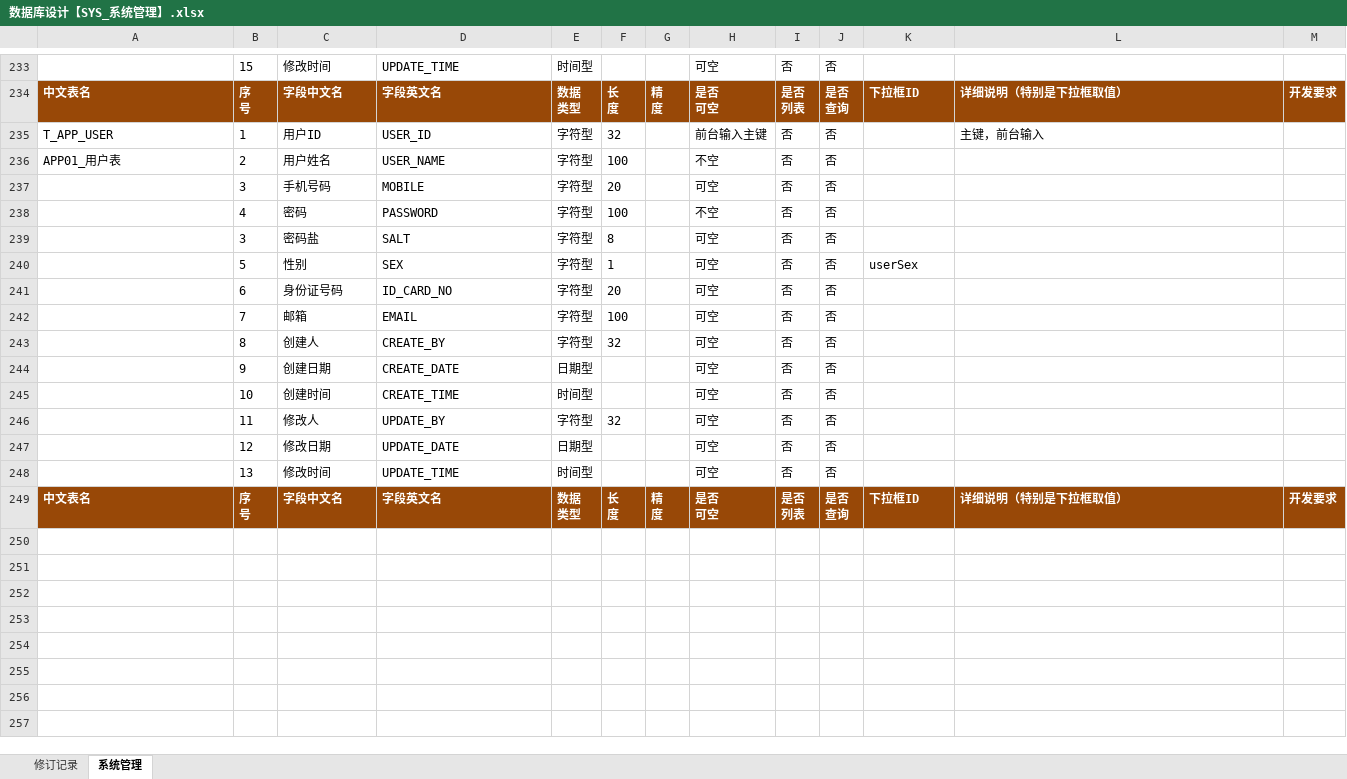
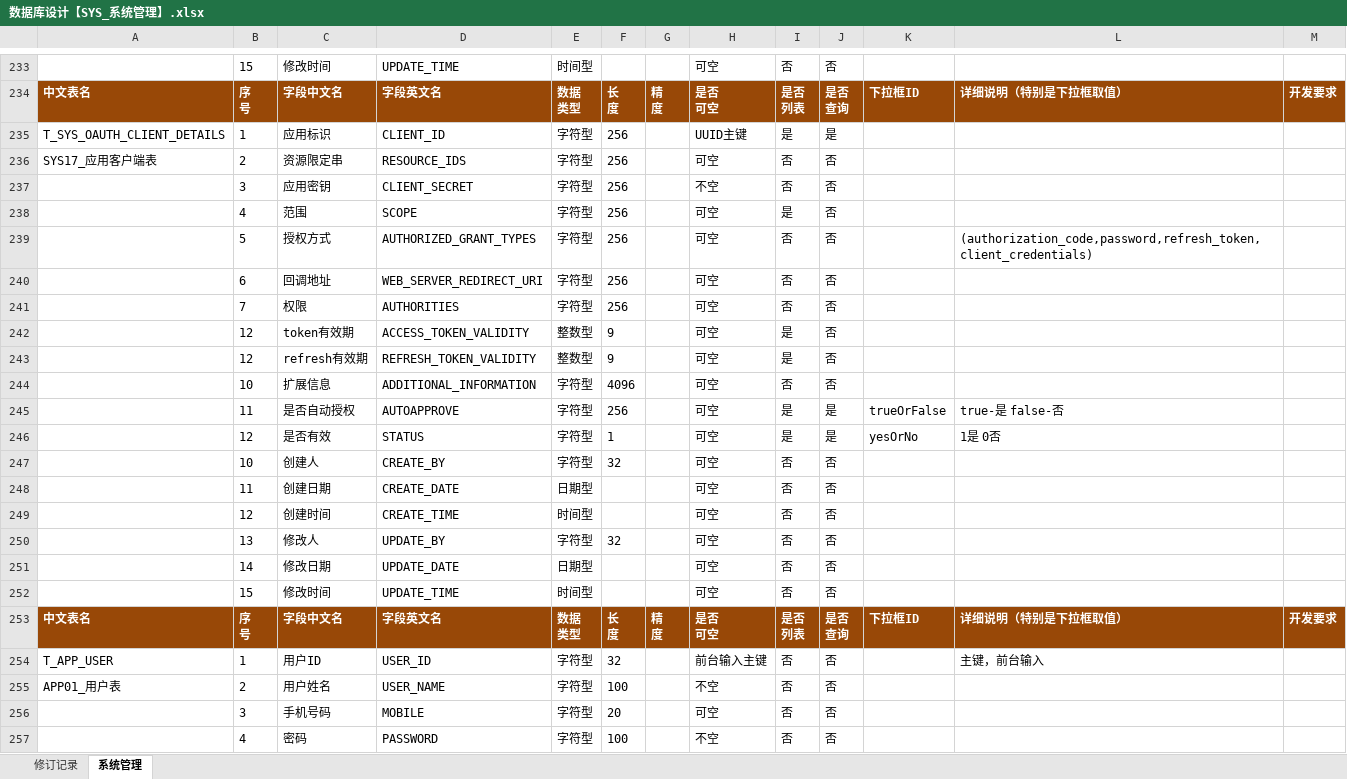
Before and after one commit to zhuangjinming16/zjmzxfzhl, an Excel workbook: zjmzxfzhl/zjmzxfzhl-codegenerator/db/数据库设计【SYS_系统管理】.xlsx, sheet 系统管理, drawn as a sheet; only a part is shown, gaps mark what is left out; the shorter side is filled out with more unchanged rows; values as stored, in another font and other column widths than the file's, no borders; ↵ is a line break in a cell; the diff names each change by its address in the sheet, - before the commit and + after, or states it on an @@ line.

Commit message:
v1.1.6使用spring-security-oauth2鉴权

```diff
--- a/zjmzxfzhl/zjmzxfzhl-codegenerator/db/数据库设计【SYS_系统管理】.xlsx (sheet 系统管理)
+++ b/zjmzxfzhl/zjmzxfzhl-codegenerator/db/数据库设计【SYS_系统管理】.xlsx (sheet 系统管理)
+row 235: T_SYS_OAUTH_CLIENT_DETAILS | 1 | 应用标识 | CLIENT_ID | 字符型 | 256 |  | UUID主键 | 是 | 是
+row 236: SYS17_应用客户端表 | 2 | 资源限定串 | RESOURCE_IDS | 字符型 | 256 |  | 可空 | 否 | 否
+row 237:  | 3 | 应用密钥 | CLIENT_SECRET | 字符型 | 256 |  | 不空 | 否 | 否
+row 238:  | 4 | 范围 | SCOPE | 字符型 | 256 |  | 可空 | 是 | 否
+row 239:  | 5 | 授权方式 | AUTHORIZED_GRANT_TYPES | 字符型 | 256 |  | 可空 | 否 | 否 |  | (authorization_code,password,refresh_token,client_credentials)
+row 240:  | 6 | 回调地址 | WEB_SERVER_REDIRECT_URI | 字符型 | 256 |  | 可空 | 否 | 否
+row 241:  | 7 | 权限 | AUTHORITIES | 字符型 | 256 |  | 可空 | 否 | 否
+row 242:  | 12 | token有效期 | ACCESS_TOKEN_VALIDITY | 整数型 | 9 |  | 可空 | 是 | 否
+row 243:  | 12 | refresh有效期 | REFRESH_TOKEN_VALIDITY | 整数型 | 9 |  | 可空 | 是 | 否
+row 244:  | 10 | 扩展信息 | ADDITIONAL_INFORMATION | 字符型 | 4096 |  | 可空 | 否 | 否
+row 245:  | 11 | 是否自动授权 | AUTOAPPROVE | 字符型 | 256 |  | 可空 | 是 | 是 | trueOrFalse | true-是 false-否
+row 246:  | 12 | 是否有效 | STATUS | 字符型 | 1 |  | 可空 | 是 | 是 | yesOrNo | 1是 0否
+row 247:  | 10 | 创建人 | CREATE_BY | 字符型 | 32 |  | 可空 | 否 | 否
+row 248:  | 11 | 创建日期 | CREATE_DATE | 日期型 |  |  | 可空 | 否 | 否
+row 249:  | 12 | 创建时间 | CREATE_TIME | 时间型 |  |  | 可空 | 否 | 否
+row 250:  | 13 | 修改人 | UPDATE_BY | 字符型 | 32 |  | 可空 | 否 | 否
+row 251:  | 14 | 修改日期 | UPDATE_DATE | 日期型 |  |  | 可空 | 否 | 否
+row 252:  | 15 | 修改时间 | UPDATE_TIME | 时间型 |  |  | 可空 | 否 | 否
+row 253: 中文表名 | 序 ↵ 号 | 字段中文名 | 字段英文名 | 数据 ↵ 类型 | 长 ↵ 度 | 精 ↵ 度 | 是否 ↵ 可空 | 是否 ↵ 列表 | 是否 ↵ 查询 | 下拉框ID | 详细说明（特别是下拉框取值） | 开发要求
```
Also changed, not shown: 44 other files.
